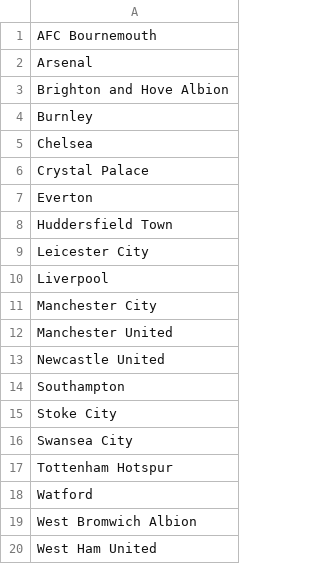
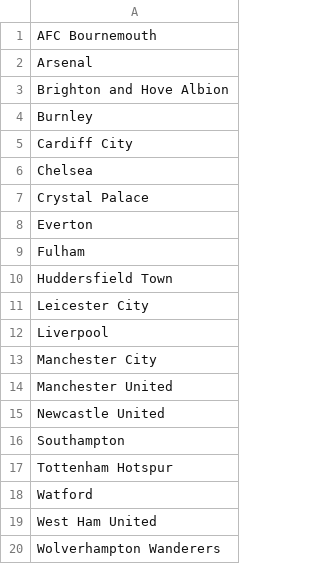
Before and after one commit to Kingst28/football_app, a CSV file: lib/tasks/teams.csv, drawn as a sheet.

Commit message:
Updated teams for 2018/19

```diff
--- a/lib/tasks/teams.csv
+++ b/lib/tasks/teams.csv
@@ -4,2 +4,3 @@ Brighton and Hove Albion
 Burnley
+Cardiff City
 Chelsea
@@ -7,2 +8,3 @@ Crystal Palace
 Everton
+Fulham
 Huddersfield Town
@@ -14,7 +16,5 @@ Newcastle United
 Southampton
-Stoke City
-Swansea City
 Tottenham Hotspur
 Watford
-West Bromwich Albion
 West Ham United
+Wolverhampton Wanderers
```
